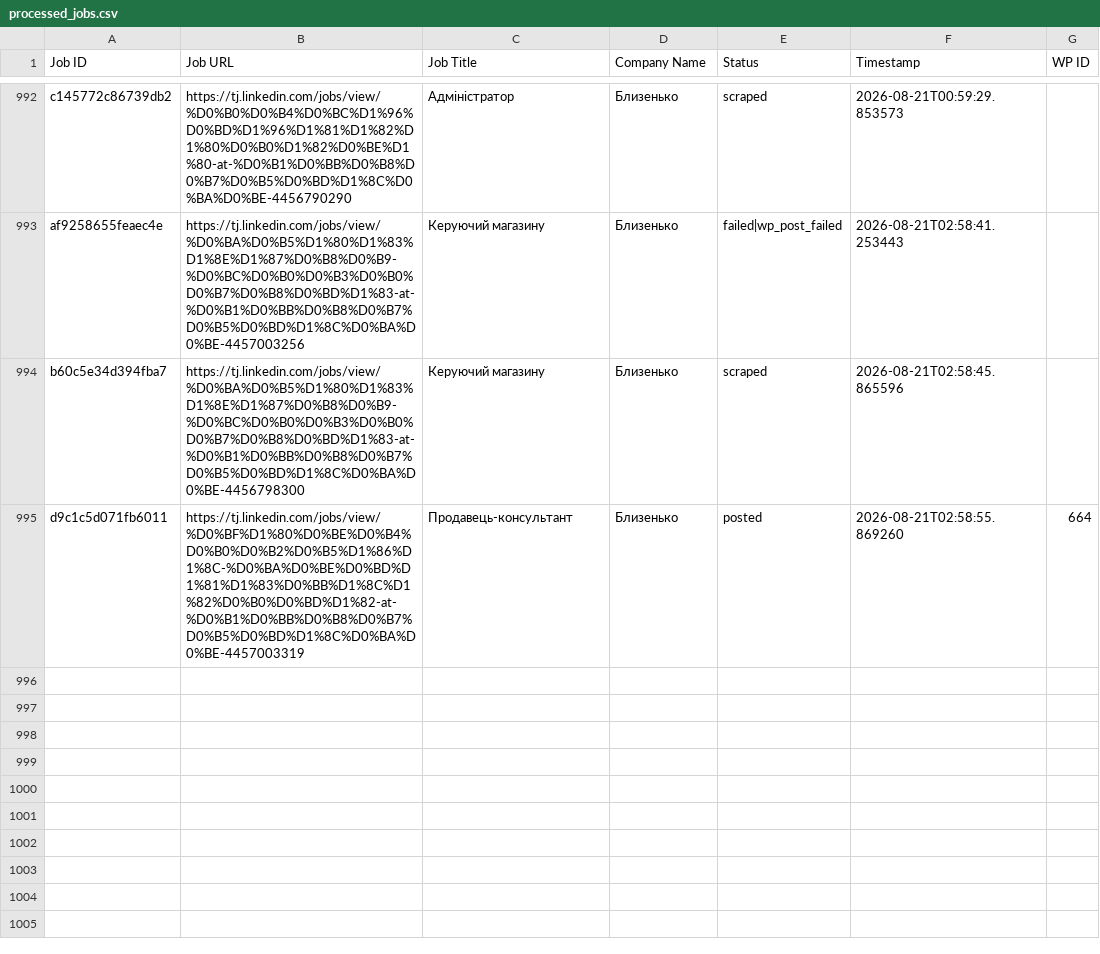
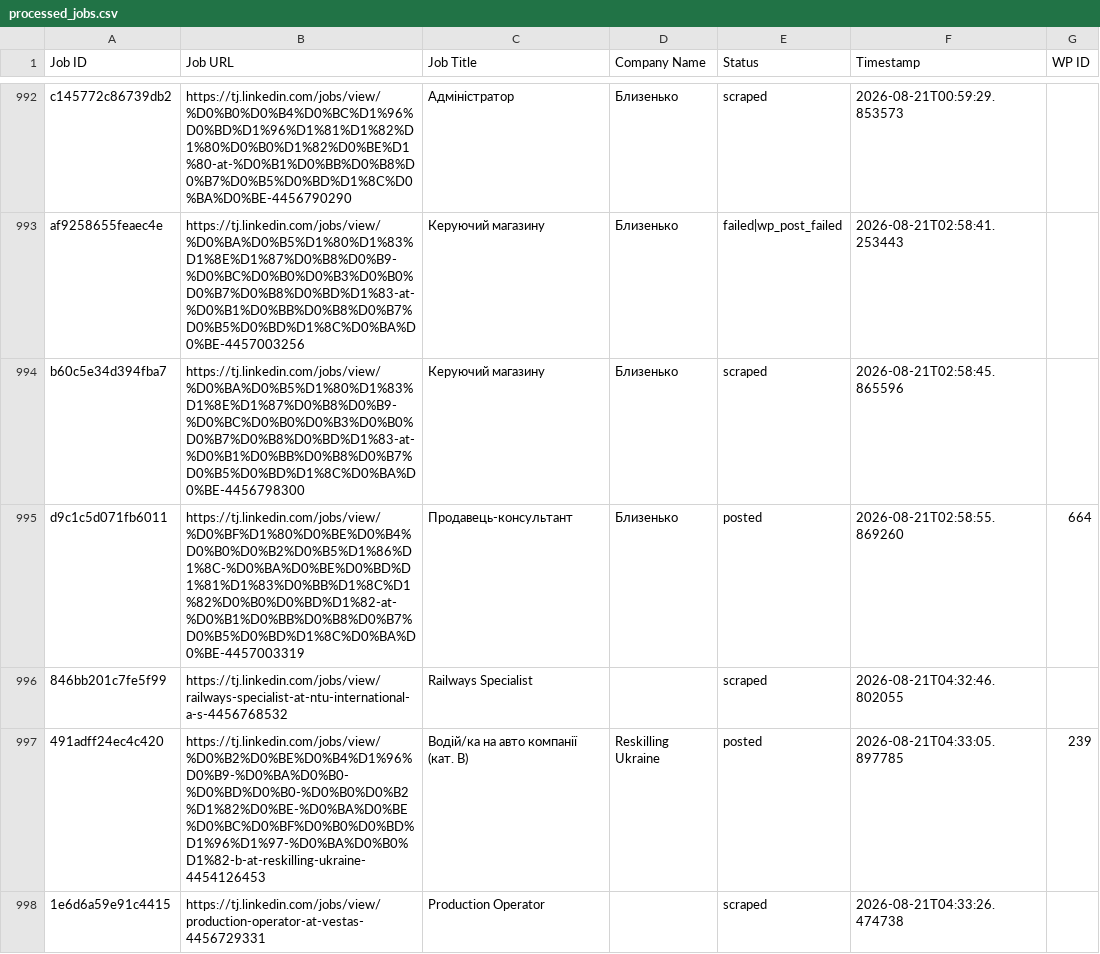
Before and after one commit to innovationinc2000/tj, a CSV file: processed_jobs.csv, drawn as a sheet; only a part is shown, gaps mark what is left out.

```diff
--- a/processed_jobs.csv
+++ b/processed_jobs.csv
@@ -1003 +1003,4 @@ b60c5e34d394fba7,https://tj.linkedin.com/jobs/view/%D0%BA%D0%B5%D1%80%D1%83%D1%8
 d9c1c5d071fb6011,https://tj.linkedin.com/jobs/view/%D0%BF%D1%80%D0%BE%D0%B4%D0%B0%D0%B2%D0%B5%D1%86%D1%8C-%D0%BA%D0%BE%D0%BD%D1%81%D1%83%D0%BB%D1%8C%D1%82%D0%B0%D0%BD%D1%82-at-%D0%B1%D0%BB%D0%B8%D0%B7%D0%B5%D0%BD%D1%8C%D0%BA%D0%BE-4457003319,Продавець-консультант,Близенько,posted,2026-08-21T02:58:55.869260,664
+846bb201c7fe5f99,https://tj.linkedin.com/jobs/view/railways-specialist-at-ntu-international-a-s-4456768532,Railways Specialist,,scraped,2026-08-21T04:32:46.802055,
+491adff24ec4c420,https://tj.linkedin.com/jobs/view/%D0%B2%D0%BE%D0%B4%D1%96%D0%B9-%D0%BA%D0%B0-%D0%BD%D0%B0-%D0%B0%D0%B2%D1%82%D0%BE-%D0%BA%D0%BE%D0%BC%D0%BF%D0%B0%D0%BD%D1%96%D1%97-%D0%BA%D0%B0%D1%82-b-at-reskilling-ukraine-4454126453,Водій/ка на авто компанії (кат. B),Reskilling Ukraine,posted,2026-08-21T04:33:05.897785,239
+1e6d6a59e91c4415,https://tj.linkedin.com/jobs/view/production-operator-at-vestas-4456729331,Production Operator,,scraped,2026-08-21T04:33:26.474738,
```
